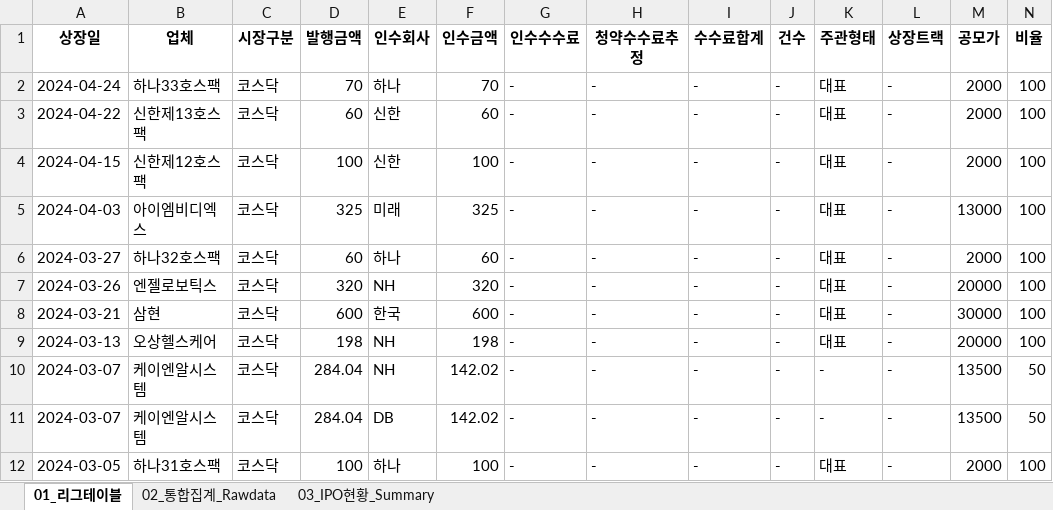
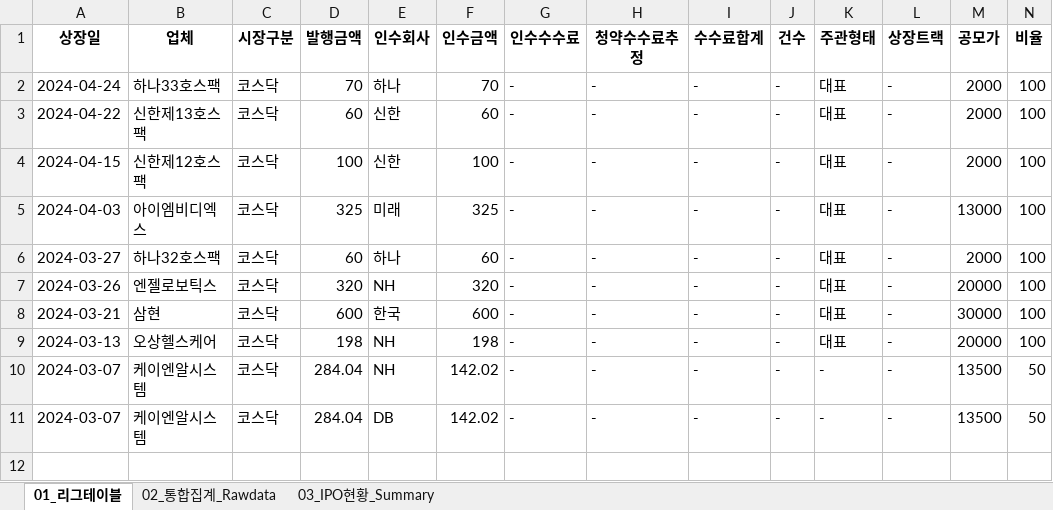
Before and after one commit to Kis-ds/IPO, an Excel workbook: datasets/corporate-finance-data.xlsx, sheet 01_리그테이블, drawn as a sheet; only a part is shown; values as stored, in another font and other column widths than the file's, no borders; rows hold the shown columns only; the diff names each change by its address in the sheet, - before the commit and + after, or states it on an @@ line.

```diff
--- a/datasets/corporate-finance-data.xlsx (sheet 01_리그테이블)
+++ b/datasets/corporate-finance-data.xlsx (sheet 01_리그테이블)
-row 12: 2024-03-05 | 하나31호스팩 | 코스닥 | 100 | 하나 | 100 | - | - | - | - | 대표 | - | 2000 | 100
```
Also changed, not shown: sheet 02_통합집계_Rawdata, sheet 03_IPO현황_Summary, datasets/form1.xlsx, datasets/form2.xlsx, 4 other files.
